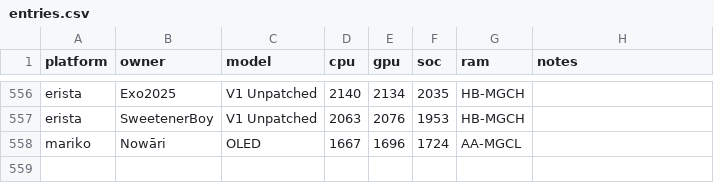
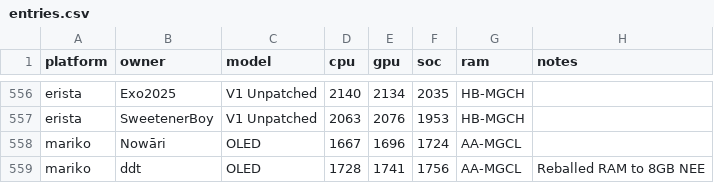
Before and after one commit to Horizon-OC/speedodb, a CSV file: data/entries.csv, drawn as a sheet; only a part is shown, gaps mark what is left out.

```diff
--- a/data/entries.csv
+++ b/data/entries.csv
@@ -558 +558,2 @@ erista,SweetenerBoy,V1 Unpatched,2063,2076,1953,HB-MGCH,
 mariko,Nowāri,OLED,1667,1696,1724,AA-MGCL,
+mariko,ddt,OLED,1728,1741,1756,AA-MGCL,Reballed RAM to 8GB NEE
```
Also changed, not shown: 1 other file.
